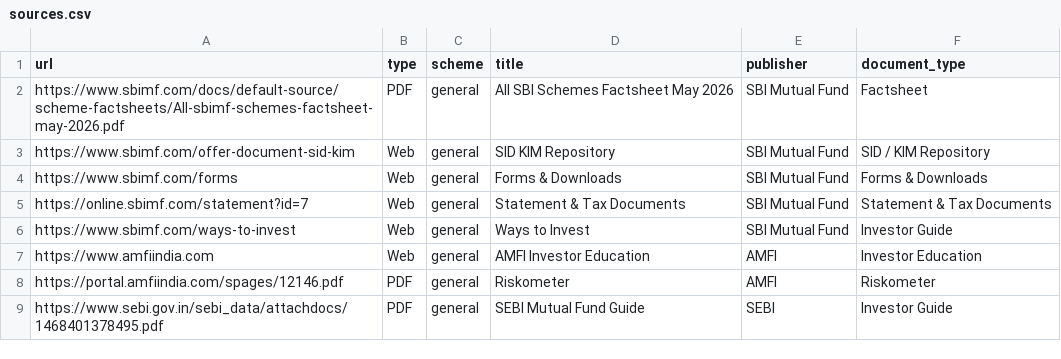
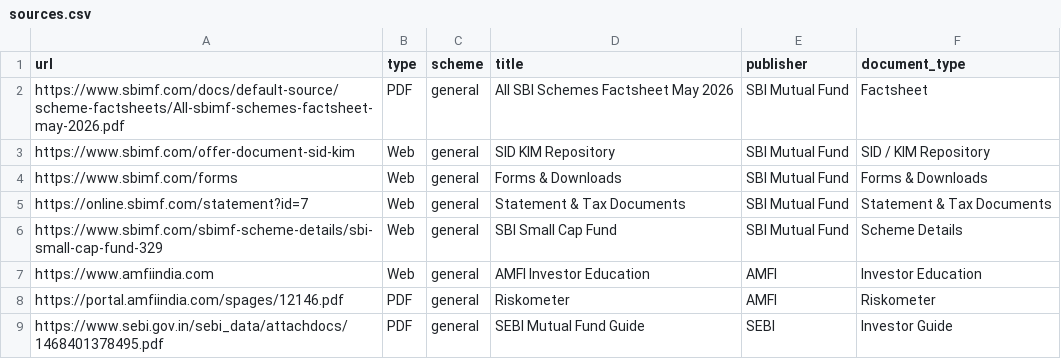
Before and after one commit to pratyushkumar-cloud/ragchatbot, a CSV file: data/sources.csv, drawn as a sheet.

```diff
--- a/data/sources.csv
+++ b/data/sources.csv
@@ -5,3 +5,3 @@ https://www.sbimf.com/forms,Web,general,Forms & Downloads,SBI Mutual Fund,Forms
 https://online.sbimf.com/statement?id=7,Web,general,Statement & Tax Documents,SBI Mutual Fund,Statement & Tax Documents
-https://www.sbimf.com/ways-to-invest,Web,general,Ways to Invest,SBI Mutual Fund,Investor Guide
+https://www.sbimf.com/sbimf-scheme-details/sbi-small-cap-fund-329,Web,general,SBI Small Cap Fund,SBI Mutual Fund,Scheme Details
 https://www.amfiindia.com,Web,general,AMFI Investor Education,AMFI,Investor Education
```
Also changed, not shown: 5 other files.
